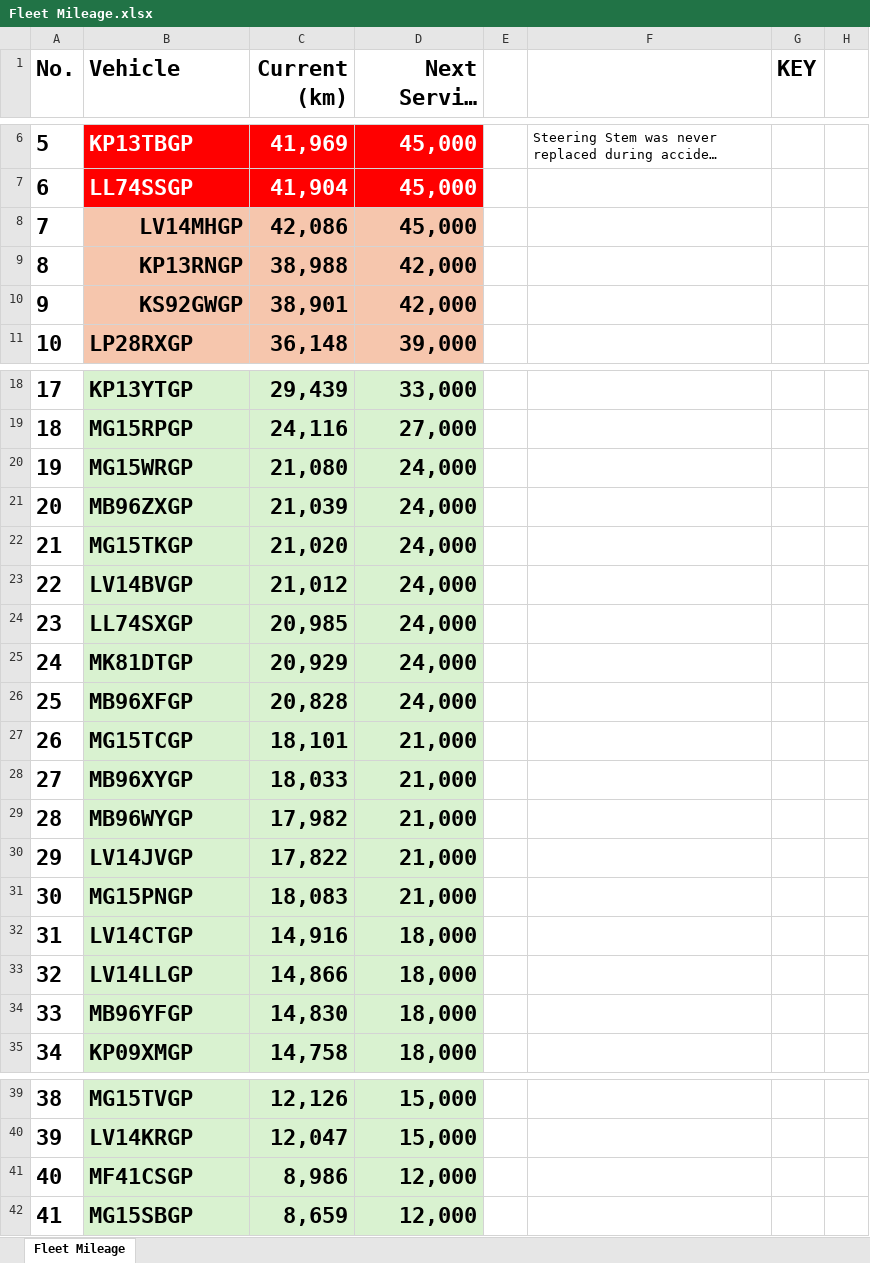
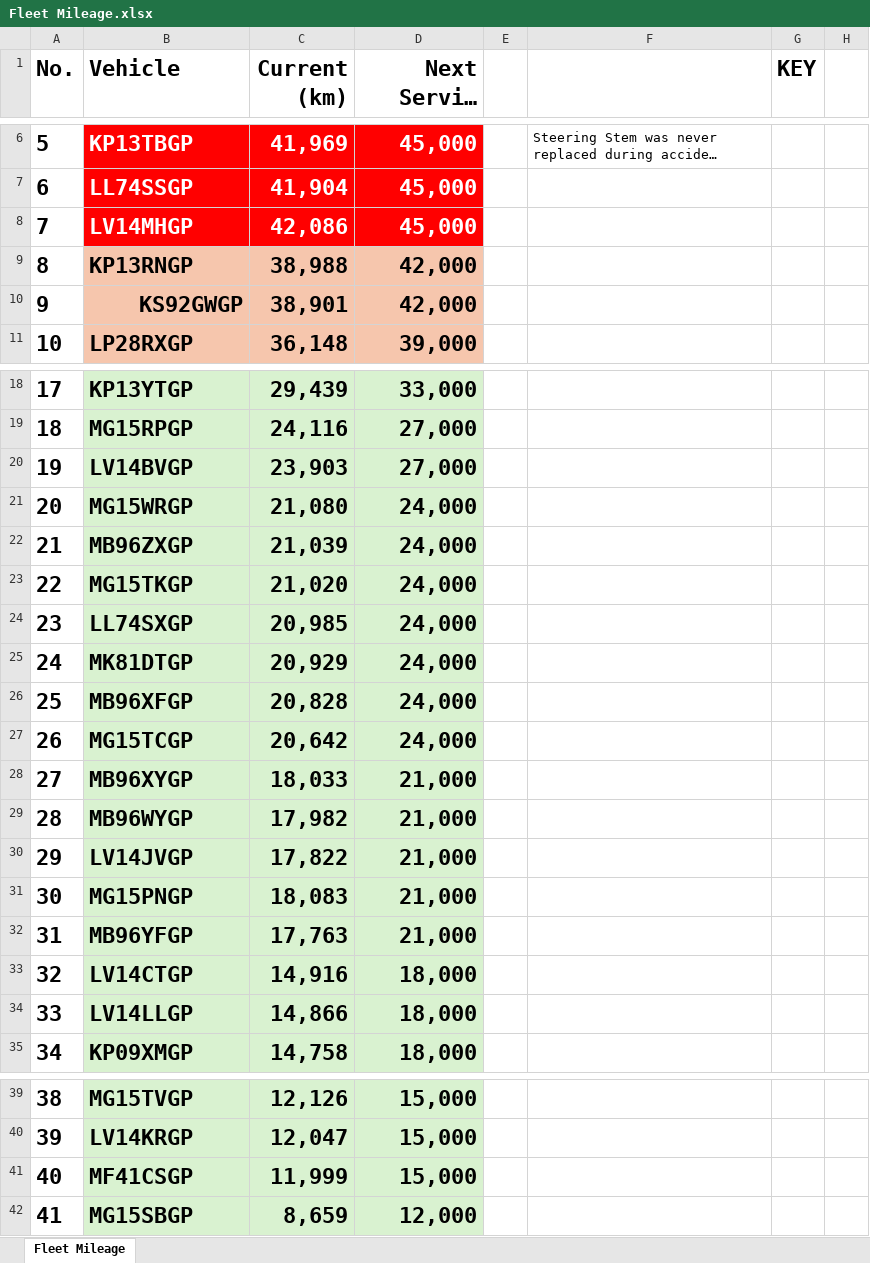
Before and after one commit to cloudlint/MobilityFleet, an Excel workbook: Fleet Mileage.xlsx, sheet Fleet Mileage, drawn as a sheet; only a part is shown, gaps mark what is left out; long unchanged cells end in …; values as stored, in another font and other column widths than the file's, no borders; removed rows and columns are numbered as before the commit, all else as after; the diff names each change by its address in the sheet, - before the commit and + after, or states it on an @@ line.

```diff
--- a/Fleet Mileage.xlsx (sheet Fleet Mileage)
+++ b/Fleet Mileage.xlsx (sheet Fleet Mileage)
@@ B8:D8 fill: #F6C6AD → #FF0000, text colour: black → #FFFFFF @@
-B8:B9 alignment: right
+B8:B9 alignment: left
+row 20: 19 | LV14BVGP | 23,903 | 27,000
@@ column A (No.) renumbered between rows 21 and 34 @@
-row 23: 22 | LV14BVGP | 21,012 | 24,000
-C27 (Current (km)): 18,101
+C27 (Current (km)): 20,642
-D27 (Next Service (km)): 21,000
+D27 (Next Service (km)): 24,000
+row 32: 31 | MB96YFGP | 17,763 | 21,000
-row 34: 33 | MB96YFGP | 14,830 | 18,000
-C41 (Current (km)): 8,986
+C41 (Current (km)): 11,999
-D41 (Next Service (km)): 12,000
+D41 (Next Service (km)): 15,000
```
Also changed, not shown: 3 other files.
